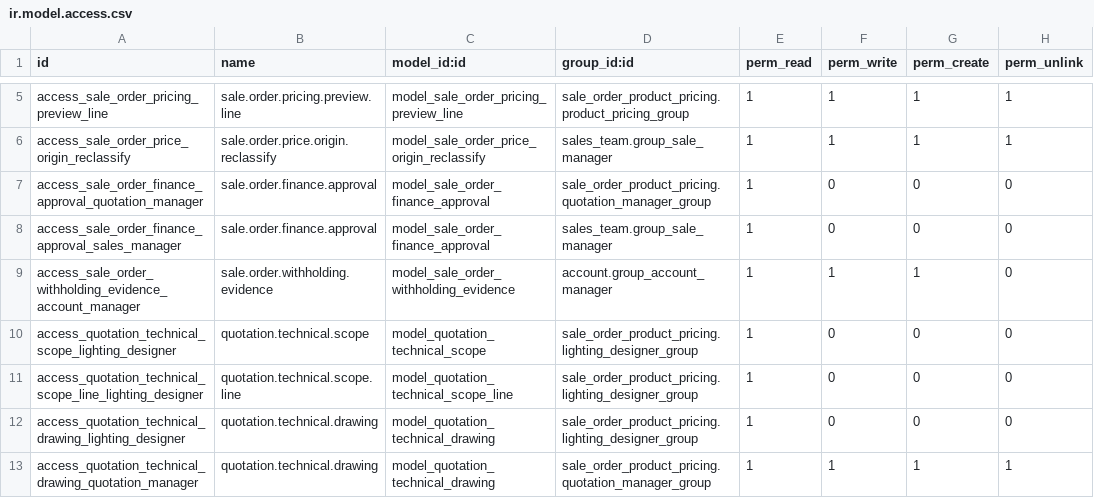
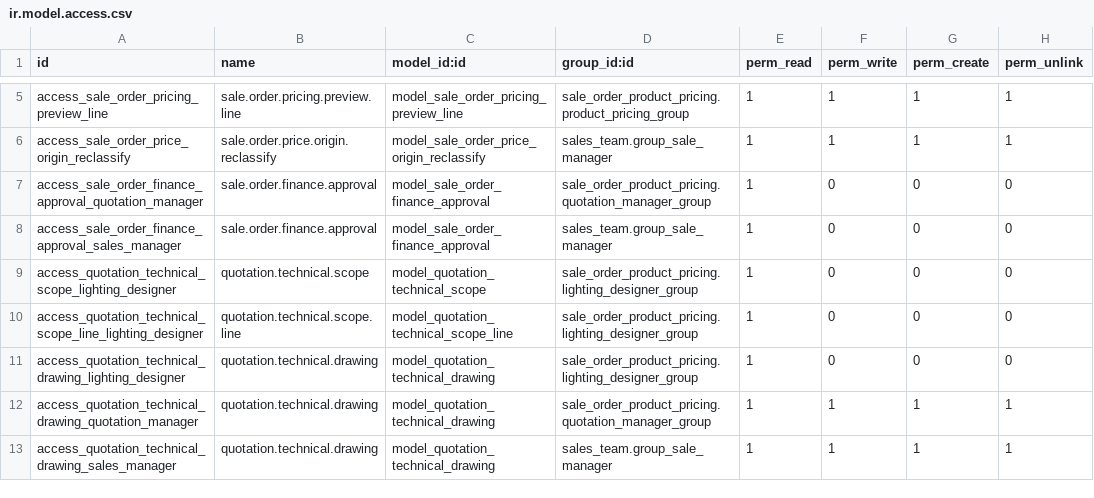
Before and after one commit to Egy-trade/egy-trade, a CSV file: sale_order_product_pricing/security/ir.model.access.csv, drawn as a sheet; only a part is shown, gaps mark what is left out; the shorter side is filled out with more unchanged rows.

Commit message:
Remove deferred accounting and pricing UI layers

```diff
--- a/sale_order_product_pricing/security/ir.model.access.csv
+++ b/sale_order_product_pricing/security/ir.model.access.csv
@@ -8,3 +8,2 @@ access_sale_order_finance_approval_quotation_manager,sale.order.finance.approval
 access_sale_order_finance_approval_sales_manager,sale.order.finance.approval,model_sale_order_finance_approval,sales_team.group_sale_manager,1,0,0,0
-access_sale_order_withholding_evidence_account_manager,sale.order.withholding.evidence,model_sale_order_withholding_evidence,account.group_account_manager,1,1,1,0
 access_quotation_technical_scope_lighting_designer,quotation.technical.scope,model_quotation_technical_scope,sale_order_product_pricing.lighting_designer_group,1,0,0,0
```
Also changed, not shown: 9 other files.
